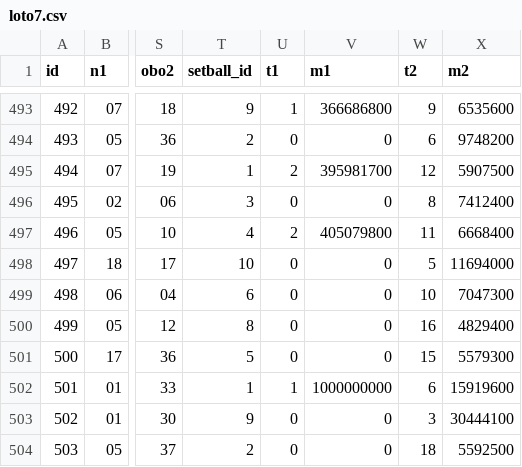
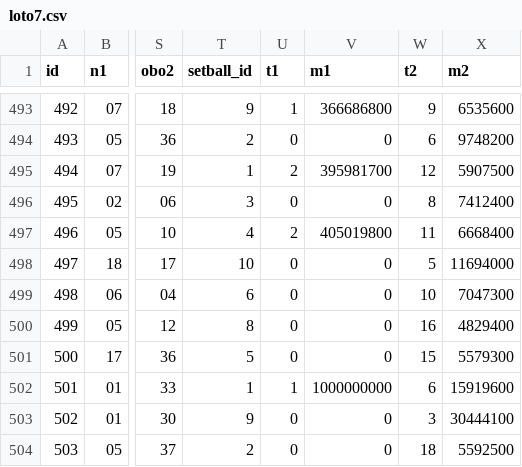
Before and after one commit to jac297571-wq/jacainiao, a CSV file: japan/data/loto7.csv, drawn as a sheet; only a part is shown, gaps mark what is left out; the diff covers the shown part only; the diff names each change by its address in the sheet, - before the commit and + after, or states it on an @@ line.

```diff
--- a/japan/data/loto7.csv
+++ b/japan/data/loto7.csv
-V497 (m1): 405079800
+V497 (m1): 405019800
```
Also changed, not shown: 1 added row and 9 edited cells elsewhere in this file, japan/data/miniloto.csv, 2 other files.
